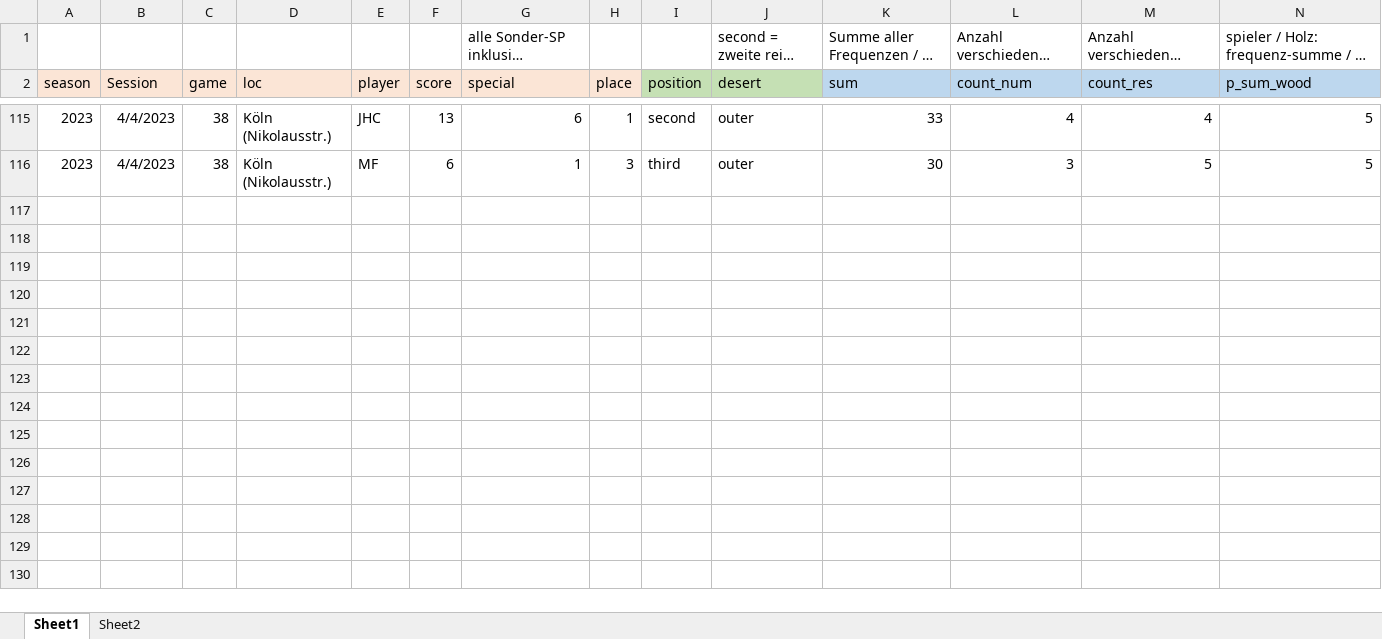
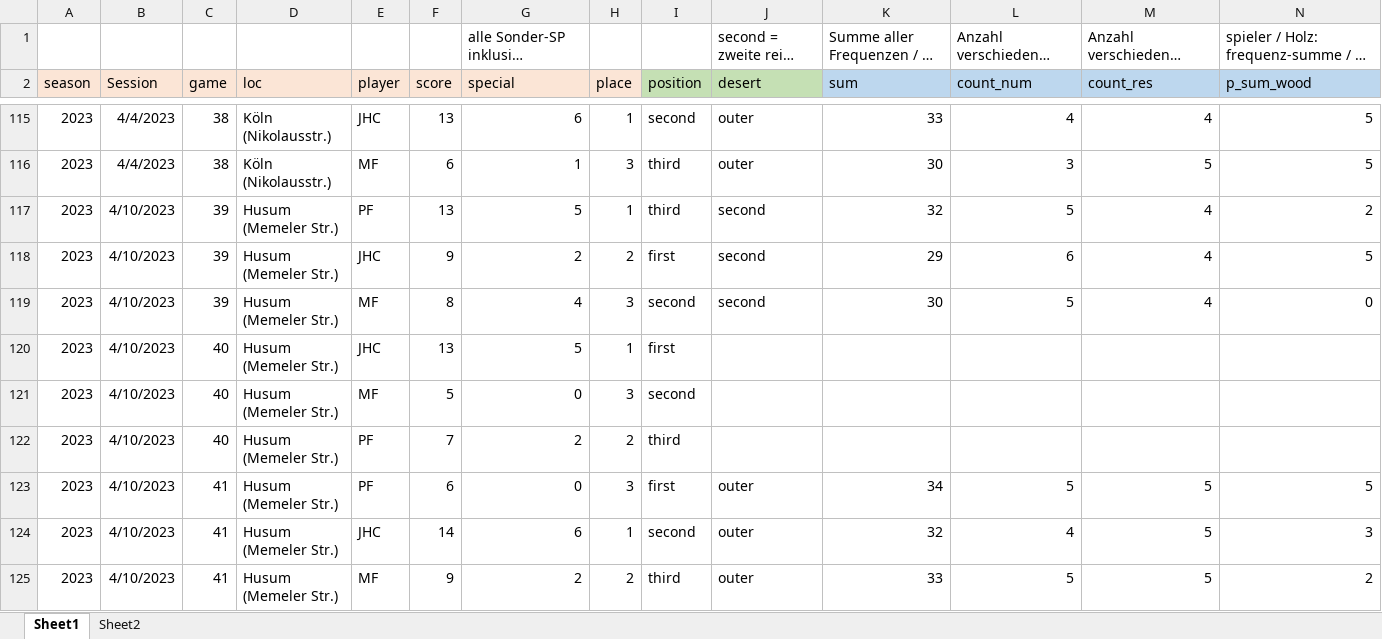
Before and after one commit to mxfuh/catan_data, an Excel workbook: catan_data.xlsx, sheet Sheet1, drawn as a sheet; only a part is shown, gaps mark what is left out; long unchanged cells end in …; values as stored, in another font and other column widths than the file's, no borders; rows hold the shown columns only; the diff covers the shown part only; the diff names each change by its address in the sheet, - before the commit and + after, or states it on an @@ line.

Commit message:
data update

```diff
--- a/catan_data.xlsx (sheet Sheet1)
+++ b/catan_data.xlsx (sheet Sheet1)
+row 117: 2023 | 4/10/2023 | 39 | Husum (Memeler Str.) | PF | 13 | 5 | 1 | third | second | 32 | 5 | 4 | 2
+row 118: 2023 | 4/10/2023 | 39 | Husum (Memeler Str.) | JHC | 9 | 2 | 2 | first | second | 29 | 6 | 4 | 5
+row 119: 2023 | 4/10/2023 | 39 | Husum (Memeler Str.) | MF | 8 | 4 | 3 | second | second | 30 | 5 | 4 | 0
+row 120: 2023 | 4/10/2023 | 40 | Husum (Memeler Str.) | JHC | 13 | 5 | 1 | first
+row 121: 2023 | 4/10/2023 | 40 | Husum (Memeler Str.) | MF | 5 | 0 | 3 | second
+row 122: 2023 | 4/10/2023 | 40 | Husum (Memeler Str.) | PF | 7 | 2 | 2 | third
+row 123: 2023 | 4/10/2023 | 41 | Husum (Memeler Str.) | PF | 6 | 0 | 3 | first | outer | 34 | 5 | 5 | 5
+row 124: 2023 | 4/10/2023 | 41 | Husum (Memeler Str.) | JHC | 14 | 6 | 1 | second | outer | 32 | 4 | 5 | 3
+row 125: 2023 | 4/10/2023 | 41 | Husum (Memeler Str.) | MF | 9 | 2 | 2 | third | outer | 33 | 5 | 5 | 2
```
Also changed, not shown: 12 added rows elsewhere in this sheet.
